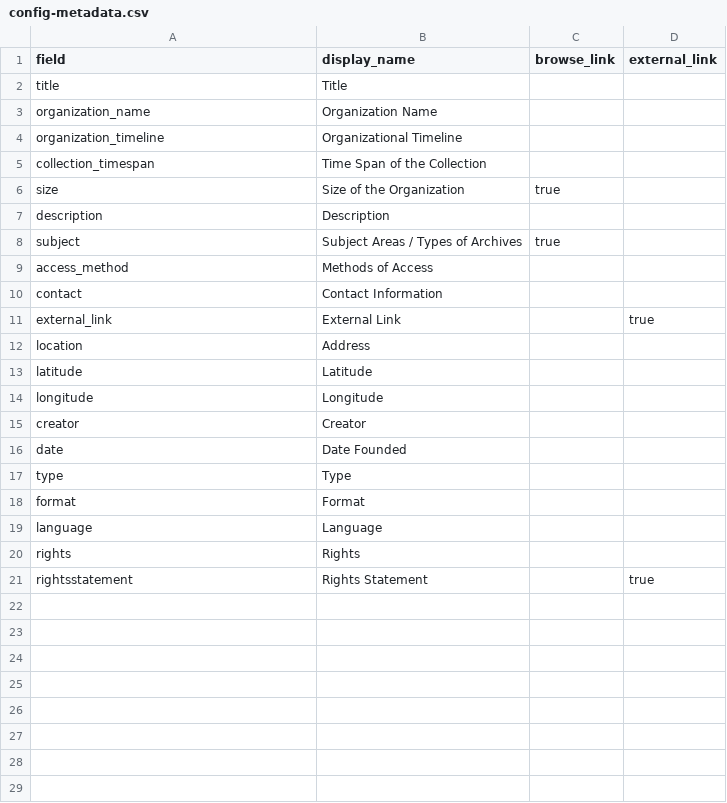
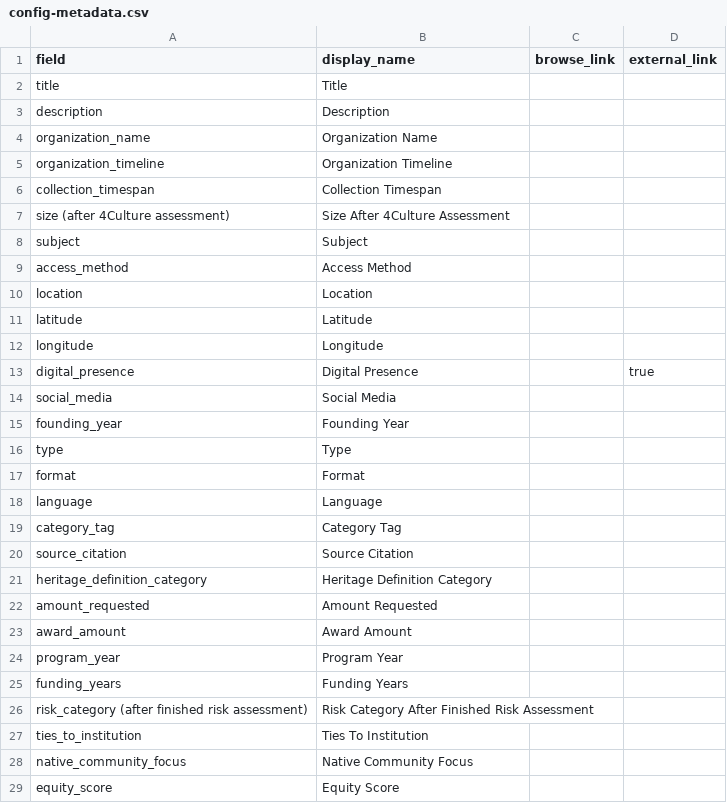
Before and after one commit to UW-4Culture-Heritage-Map/project, a CSV file: _data/config-metadata.csv, drawn as a sheet; only a part is shown; the diff covers the shown part only.

```diff
--- a/_data/config-metadata.csv
+++ b/_data/config-metadata.csv
@@ -2,16 +2,15 @@ field,display_name,browse_link,external_link
 title,Title,,
+description,Description,,
 organization_name,Organization Name,,
-organization_timeline,Organizational Timeline,,
-collection_timespan,Time Span of the Collection,,
-size,Size of the Organization,true,
-description,Description,,
-subject,Subject Areas / Types of Archives,true,
-access_method,Methods of Access,,
-contact,Contact Information,,
-external_link,External Link,,true
-location,Address,,
+organization_timeline,Organization Timeline,,
+collection_timespan,Collection Timespan,,
+size (after 4Culture assessment),Size After 4Culture Assessment,,
+subject,Subject,,
+access_method,Access Method,,
+location,Location,,
 latitude,Latitude,,
 longitude,Longitude,,
-creator,Creator,,
-date,Date Founded,,
+digital_presence,Digital Presence,,true
+social_media,Social Media,,
+founding_year,Founding Year,,
 type,Type,,
@@ -19,3 +18,12 @@ format,Format,,
 language,Language,,
-rights,Rights,,
-rightsstatement,Rights Statement,,true
+category_tag,Category Tag,,
+source_citation,Source Citation,,
+heritage_definition_category,Heritage Definition Category,,
+amount_requested,Amount Requested,,
+award_amount,Award Amount,,
+program_year,Program Year,,
+funding_years,Funding Years,,
+risk_category (after finished risk assessment),Risk Category After Finished Risk Assessment,,
+ties_to_institution,Ties To Institution,,
+native_community_focus,Native Community Focus,,
+equity_score,Equity Score,,
```
Also changed, not shown: 4 added rows elsewhere in this file, _data/config-browse.csv, _data/config-map.csv, 3 other files.
